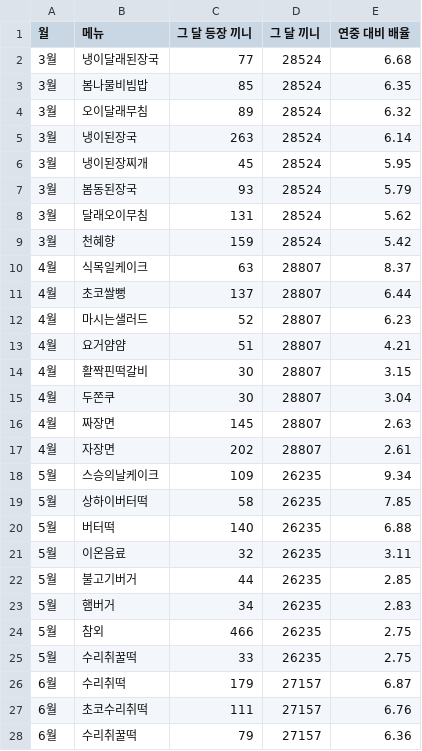
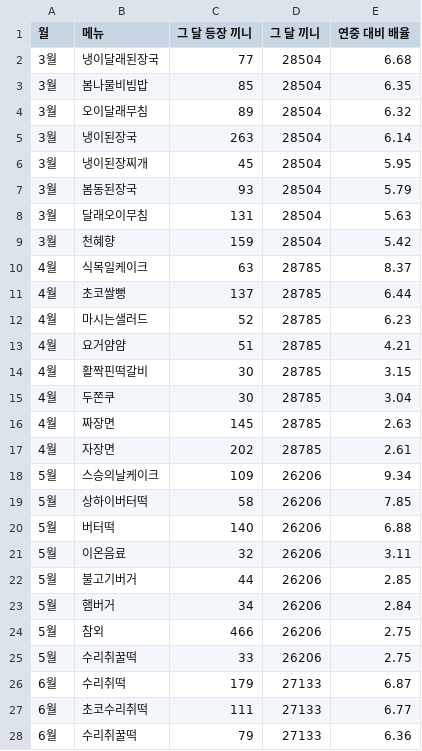
Before and after one commit to yurowa90/biology, a CSV file: school-meal-gg/out/month_featured_dishes.csv, drawn as a sheet; only a part is shown; the diff covers the shown part only.

```diff
--- a/school-meal-gg/out/month_featured_dishes.csv
+++ b/school-meal-gg/out/month_featured_dishes.csv
@@ -1,28 +1,28 @@
 월,메뉴,그 달 등장 끼니,그 달 끼니,연중 대비 배율
-3월,냉이달래된장국,77,28524,6.68
-3월,봄나물비빔밥,85,28524,6.35
-3월,오이달래무침,89,28524,6.32
-3월,냉이된장국,263,28524,6.14
-3월,냉이된장찌개,45,28524,5.95
-3월,봄동된장국,93,28524,5.79
-3월,달래오이무침,131,28524,5.62
-3월,천혜향,159,28524,5.42
-4월,식목일케이크,63,28807,8.37
-4월,초코쌀뻥,137,28807,6.44
-4월,마시는샐러드,52,28807,6.23
-4월,요거얌얌,51,28807,4.21
-4월,활짝핀떡갈비,30,28807,3.15
-4월,두쫀쿠,30,28807,3.04
-4월,짜장면,145,28807,2.63
-4월,자장면,202,28807,2.61
-5월,스승의날케이크,109,26235,9.34
-5월,상하이버터떡,58,26235,7.85
-5월,버터떡,140,26235,6.88
-5월,이온음료,32,26235,3.11
-5월,불고기버거,44,26235,2.85
-5월,햄버거,34,26235,2.83
-5월,참외,466,26235,2.75
-5월,수리취꿀떡,33,26235,2.75
-6월,수리취떡,179,27157,6.87
-6월,초코수리취떡,111,27157,6.76
-6월,수리취꿀떡,79,27157,6.36
+3월,냉이달래된장국,77,28504,6.68
+3월,봄나물비빔밥,85,28504,6.35
+3월,오이달래무침,89,28504,6.32
+3월,냉이된장국,263,28504,6.14
+3월,냉이된장찌개,45,28504,5.95
+3월,봄동된장국,93,28504,5.79
+3월,달래오이무침,131,28504,5.63
+3월,천혜향,159,28504,5.42
+4월,식목일케이크,63,28785,8.37
+4월,초코쌀뻥,137,28785,6.44
+4월,마시는샐러드,52,28785,6.23
+4월,요거얌얌,51,28785,4.21
+4월,활짝핀떡갈비,30,28785,3.15
+4월,두쫀쿠,30,28785,3.04
+4월,짜장면,145,28785,2.63
+4월,자장면,202,28785,2.61
+5월,스승의날케이크,109,26206,9.34
+5월,상하이버터떡,58,26206,7.85
+5월,버터떡,140,26206,6.88
+5월,이온음료,32,26206,3.11
+5월,불고기버거,44,26206,2.85
+5월,햄버거,34,26206,2.84
+5월,참외,466,26206,2.75
+5월,수리취꿀떡,33,26206,2.75
+6월,수리취떡,179,27133,6.87
+6월,초코수리취떡,111,27133,6.77
+6월,수리취꿀떡,79,27133,6.36
```
Also changed, not shown: 68 edited cells elsewhere in this file, school-meal-gg/out/cooking_methods_monthly.csv, school-meal-gg/out/food_groups_monthly.csv, 24 other files.
